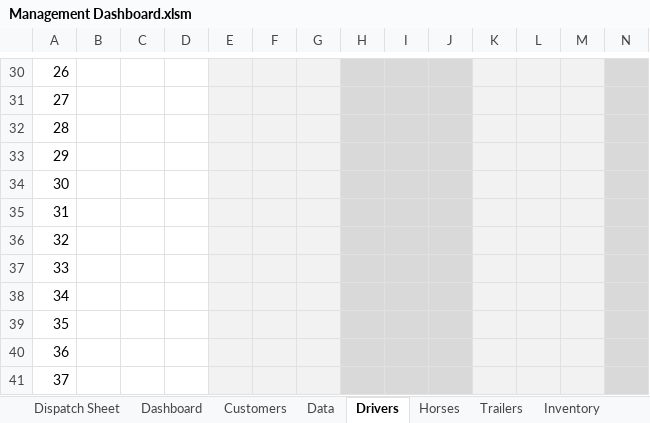
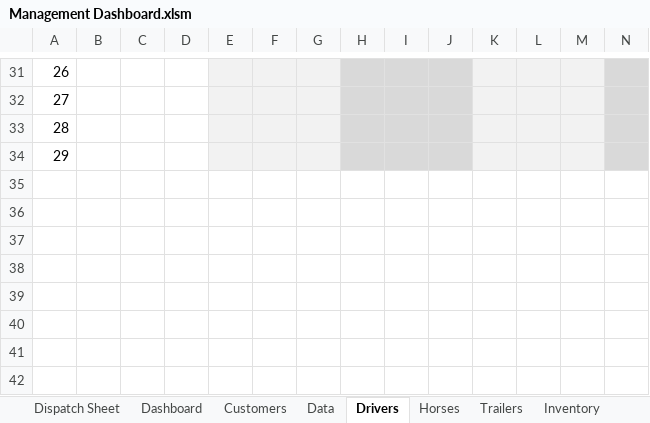
Before and after one commit to shaunkleyn/SpaceShifters, an Excel workbook: Management Dashboard.xlsm, sheet Drivers, drawn as a sheet; only a part is shown, gaps mark what is left out; values as stored, in another font and other column widths than the file's, no borders; removed rows and columns are numbered as before the commit, all else as after; rows hold the shown columns only; the diff covers the shown part only; the diff names each change by its address in the sheet, - before the commit and + after, or states it on an @@ line.

```diff
--- a/Management Dashboard.xlsm (sheet Drivers)
+++ b/Management Dashboard.xlsm (sheet Drivers)
-row 34: 30
-row 35: 31
-row 36: 32
-row 37: 33
-row 38: 34
-row 39: 35
-row 40: 36
-row 41: 37
```
Also changed, not shown: 9 added rows, 8 removed rows and 15 edited cells elsewhere in this sheet, sheet Dispatch Sheet, sheet Dashboard, sheet Data, sheet Horses, sheet Trailers, sheet Inventory, formulas that keep their value, hidden cells, charts or pictures, 2 other files.
